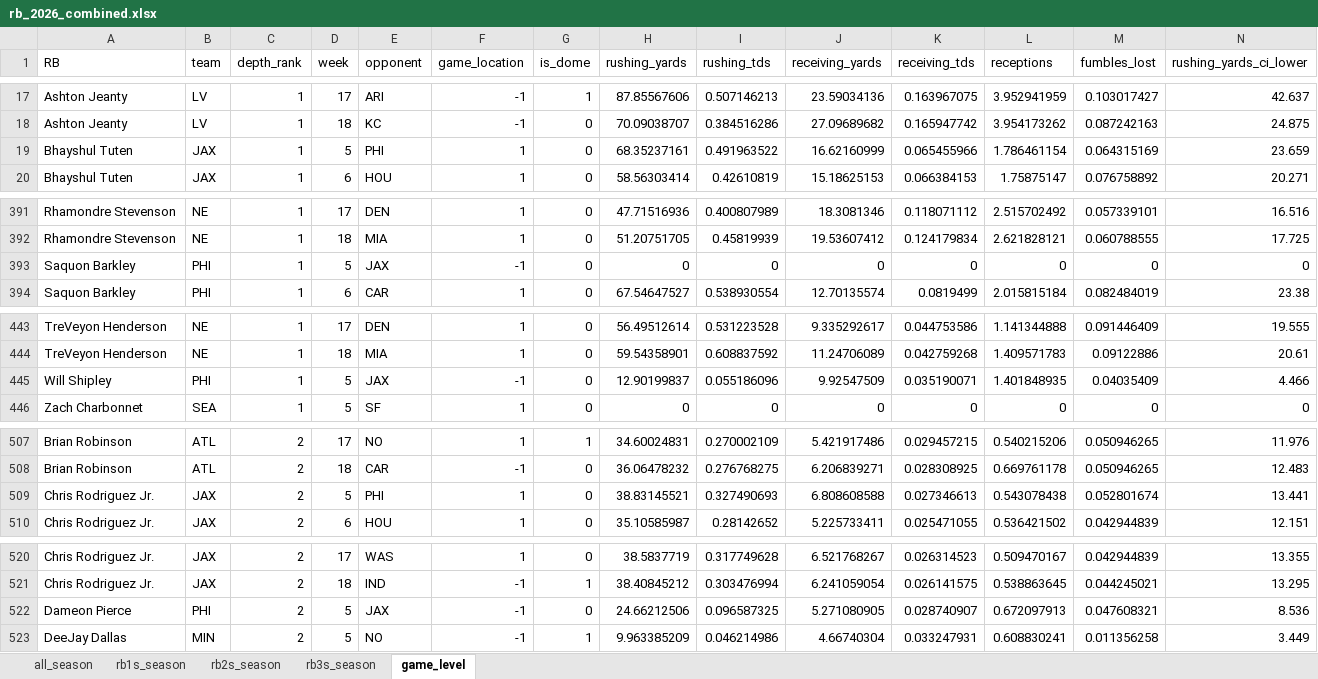
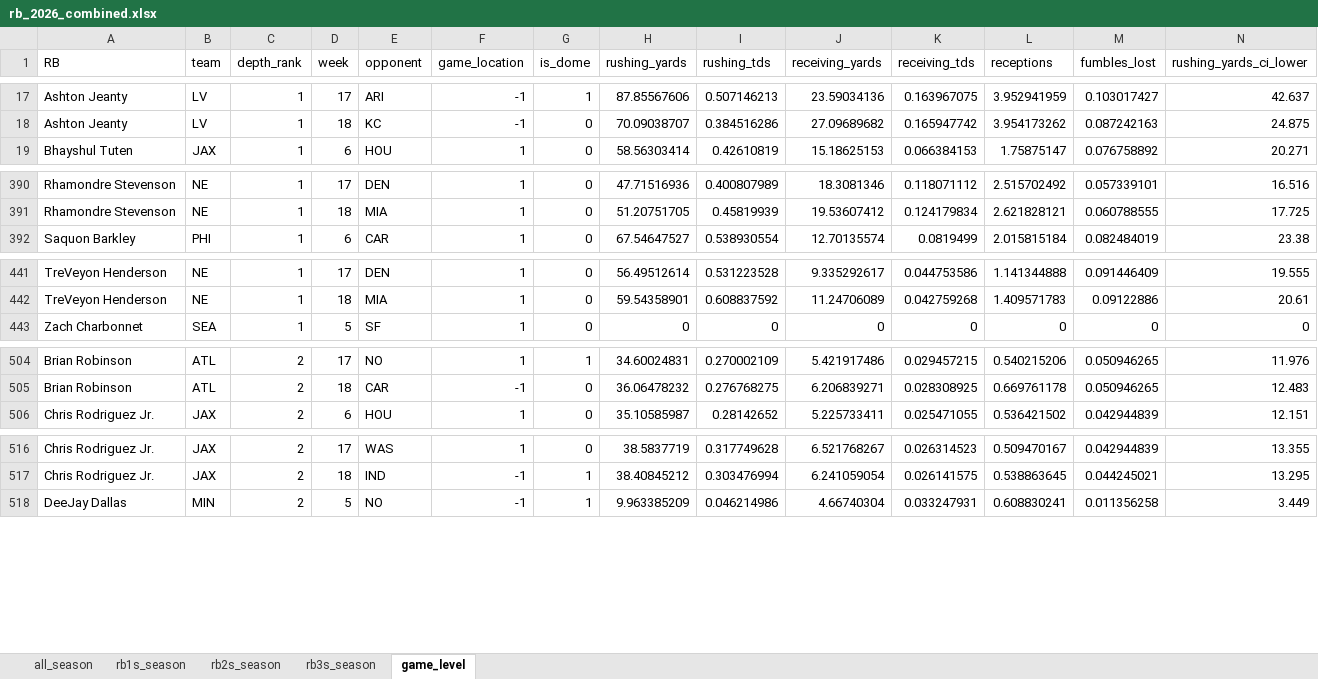
Before and after one commit to egomaniacsfantasy/lineup-lab, an Excel workbook: projections/rb_2026_combined.xlsx, sheet game_level, drawn as a sheet; only a part is shown, gaps mark what is left out; values as stored, in another font and other column widths than the file's, no borders; removed rows and columns are numbered as before the commit, all else as after; rows hold the shown columns only; the diff covers the shown part only; the diff names each change by its address in the sheet, - before the commit and + after, or states it on an @@ line.

```diff
--- a/projections/rb_2026_combined.xlsx (sheet game_level)
+++ b/projections/rb_2026_combined.xlsx (sheet game_level)
-row 19: Bhayshul Tuten | JAX | 1 | 5 | PHI | 1 | 0 | 68.35237161 | 0.491963522 | 16.62160999 | 0.065455966 | 1.786461154 | 0.064315169 | 23.659
-row 393: Saquon Barkley | PHI | 1 | 5 | JAX | -1 | 0 | 0 | 0 | 0 | 0 | 0 | 0 | 0
-row 445: Will Shipley | PHI | 1 | 5 | JAX | -1 | 0 | 12.90199837 | 0.055186096 | 9.92547509 | 0.035190071 | 1.401848935 | 0.04035409 | 4.466
-row 509: Chris Rodriguez Jr. | JAX | 2 | 5 | PHI | 1 | 0 | 38.83145521 | 0.327490693 | 6.808608588 | 0.027346613 | 0.543078438 | 0.052801674 | 13.441
-row 522: Dameon Pierce | PHI | 2 | 5 | JAX | -1 | 0 | 24.66212506 | 0.096587325 | 5.271080905 | 0.028740907 | 0.672097913 | 0.047608321 | 8.536
```
Also changed, not shown: 1 added row and 3 removed rows elsewhere in this sheet, sheet all_season, sheet rb2s_season, sheet rb3s_season, sheet rb1s_season.
